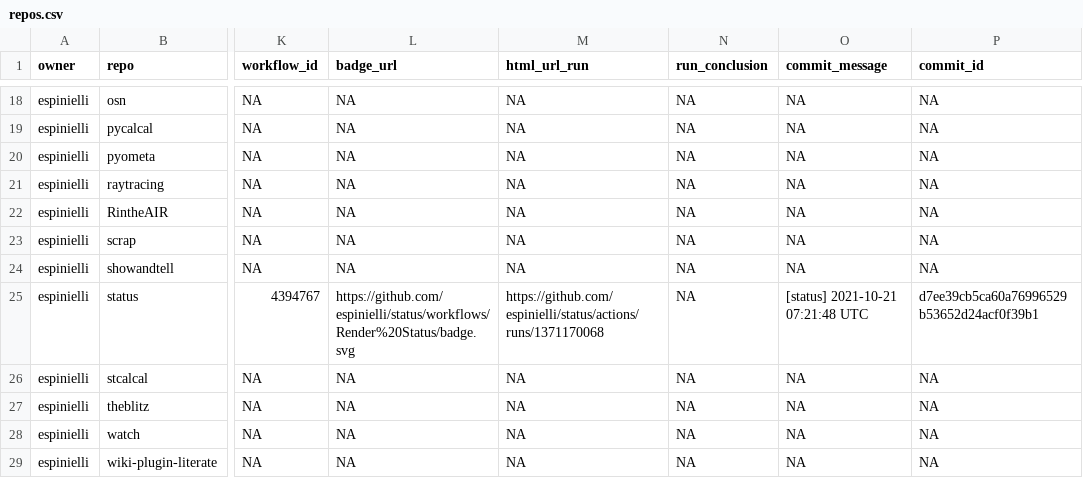
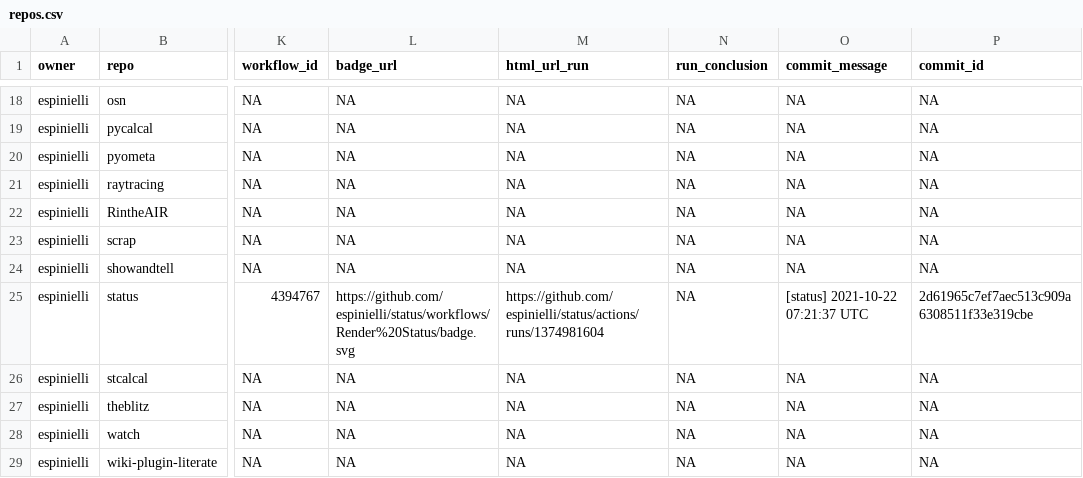
Before and after one commit to nmfs-ost/FIT-status, a CSV file: repos.csv, drawn as a sheet; only a part is shown, gaps mark what is left out; the diff names each change by its address in the sheet, - before the commit and + after, or states it on an @@ line.

```diff
--- a/repos.csv
+++ b/repos.csv
-M25 (html_url_run): https://github.com/espinielli/status/actions/runs/1371170068
+M25 (html_url_run): https://github.com/espinielli/status/actions/runs/1374981604
-O25 (commit_message): [status] 2021-10-21 07:21:48 UTC
+O25 (commit_message): [status] 2021-10-22 07:21:37 UTC
-P25 (commit_id): d7ee39cb5ca60a76996529b53652d24acf0f39b1
+P25 (commit_id): 2d61965c7ef7aec513c909a6308511f33e319cbe
```
Also changed, not shown: 1 other file.
